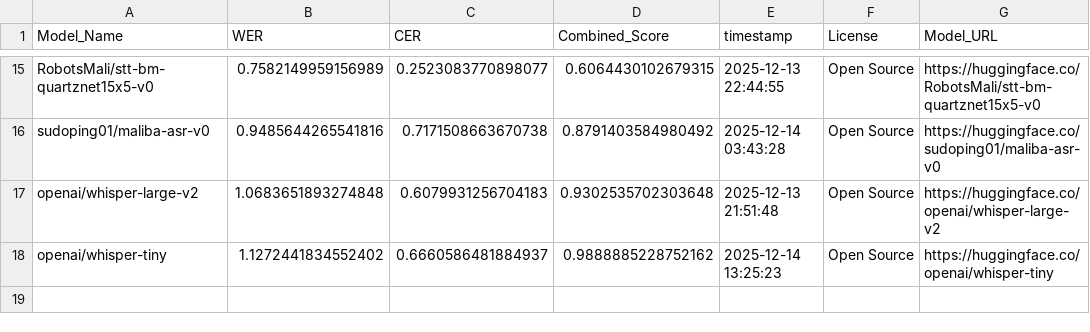
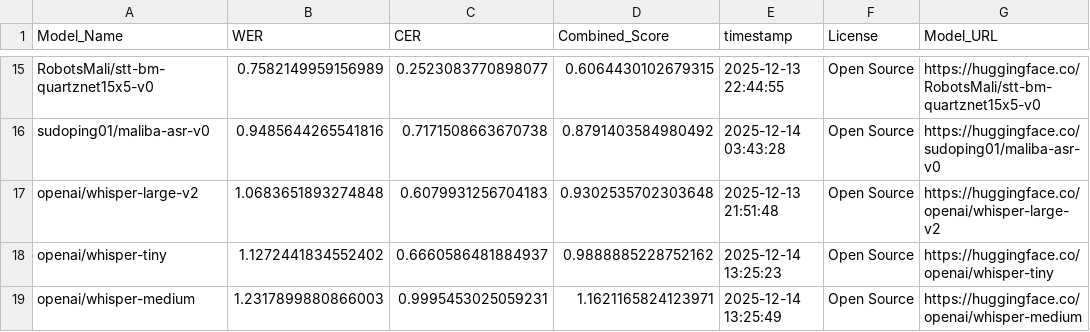
Before and after one commit to nairaxo/bambara-asr-leaderboard, a CSV file: leaderboard.csv, drawn as a sheet; only a part is shown, gaps mark what is left out; the diff names each change by its address in the sheet, - before the commit and + after, or states it on an @@ line.

Commit message:
Update leaderboard for model: openai/whisper-medium

```diff
--- a/leaderboard.csv
+++ b/leaderboard.csv
+row 19: openai/whisper-medium | 1.2317899880866003 | 0.9995453025059231 | 1.1621165824123971 | 2025-12-14 13:25:49 | Open Source | https://huggingface.co/openai/whisper-medium
```
